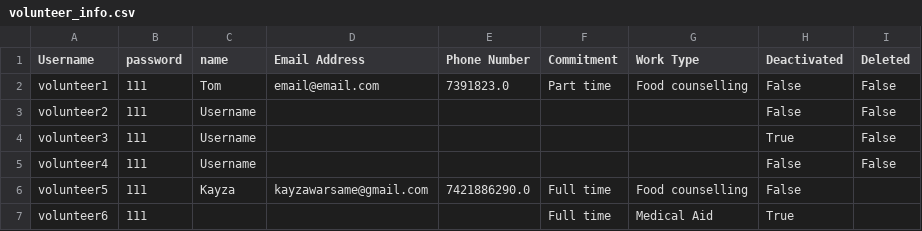
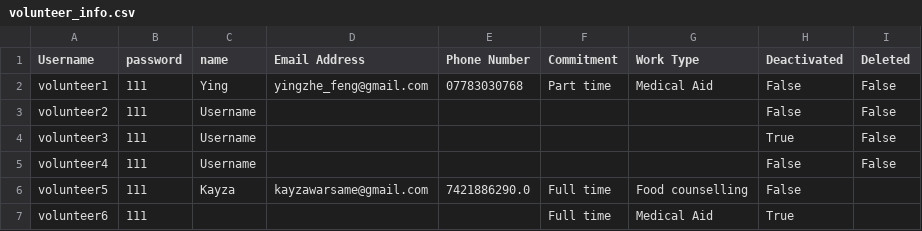
Before and after one commit to sebcarroll/Intro_Prog_UCL_G3, a CSV file: volunteer_info.csv, drawn as a sheet.

```diff
--- a/volunteer_info.csv
+++ b/volunteer_info.csv
@@ -1,3 +1,3 @@
 Username,password,name,Email Address,Phone Number,Commitment,Work Type,Deactivated,Deleted
-volunteer1,111,Tom,email@email.com,7391823.0,Part time,Food counselling,False,False
+volunteer1,111,Ying,yingzhe_feng@gmail.com,07783030768,Part time,Medical Aid,False,False
 volunteer2,111,Username,,,,,False,False
```
Also changed, not shown: crisis_events.csv.
